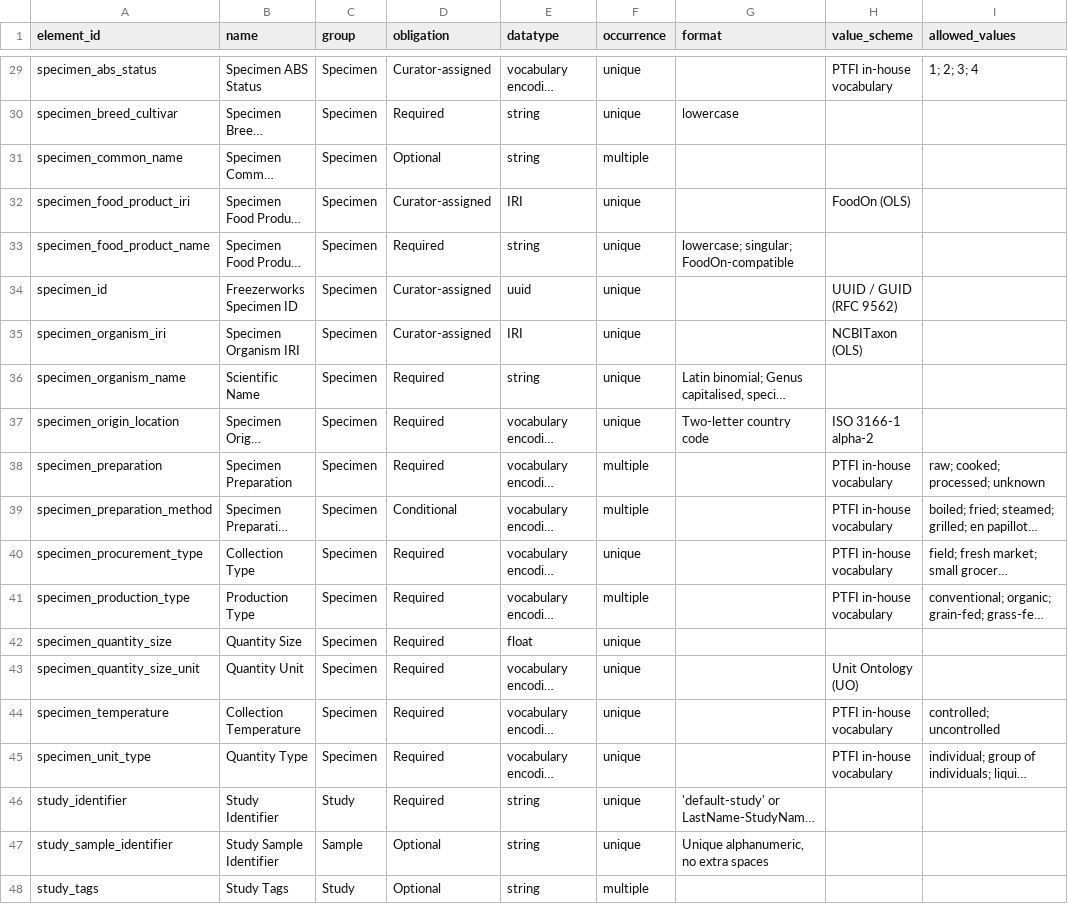
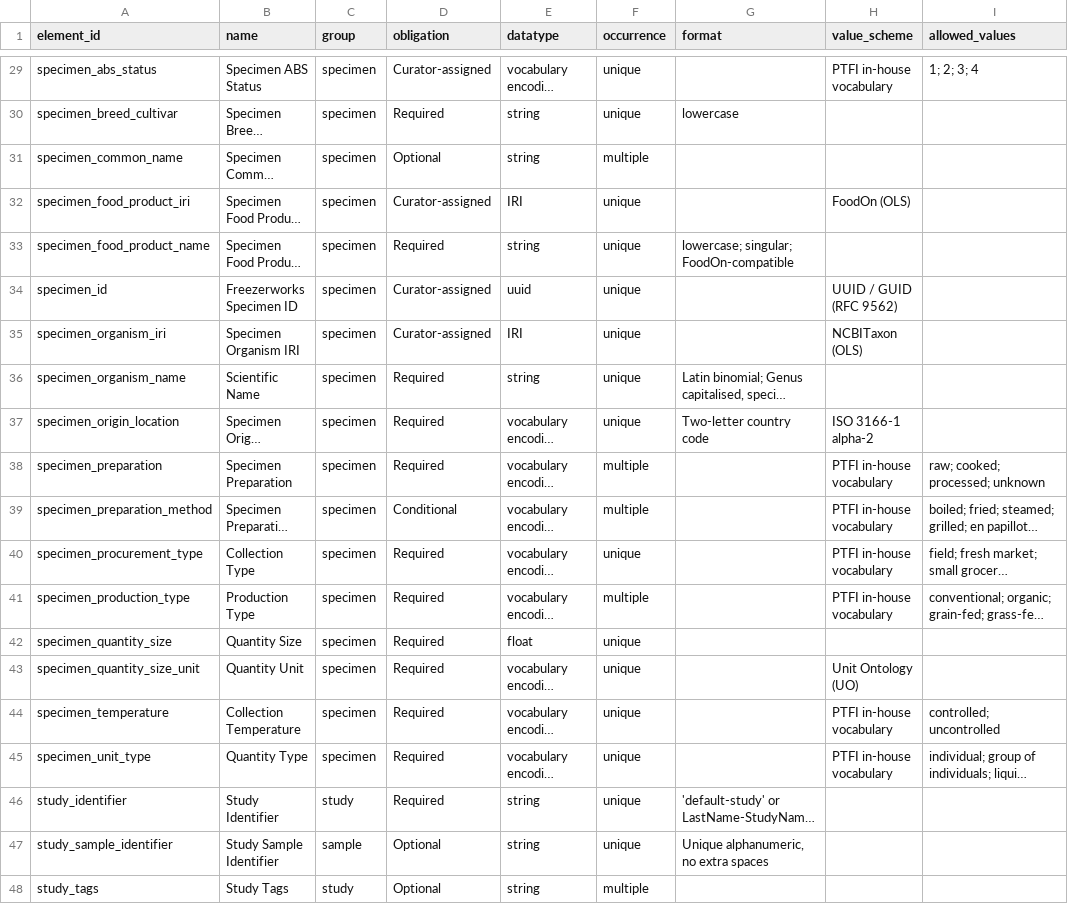
Before and after one commit to jasonsuescumholguin-blip/core-schemaJASON, a CSV file: data/schema.csv, drawn as a sheet; only a part is shown, gaps mark what is left out; long unchanged cells end in …; the diff covers the shown part only; the diff names each change by its address in the sheet, - before the commit and + after, or states it on an @@ line.

Commit message:
Add new fields for aliquots and specimens in schema
Updated schema to include new fields for aliquots and specimens, ensuring compliance with data standards.

```diff
--- a/data/schema.csv
+++ b/data/schema.csv
-C29:C45 (group): Specimen
+C29:C45 (group): specimen
-C46 (group): Study
+C46 (group): study
-C47 (group): Sample
+C47 (group): sample
-C48 (group): Study
+C48 (group): study
```
Also changed, not shown: 27 edited cells elsewhere in this file.
